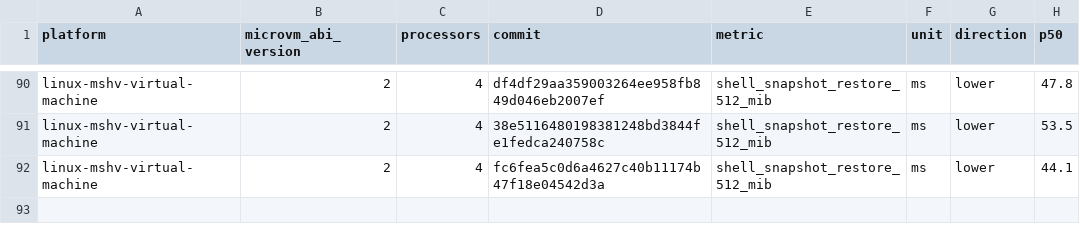
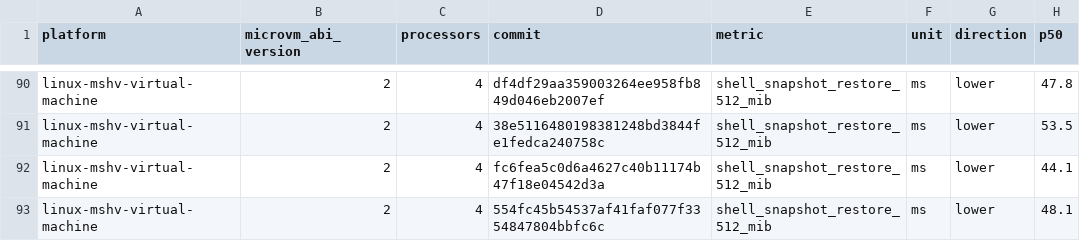
Before and after one commit to STUNSLAP/llllllllIl, a CSV file: data/linux-mshv-virtual-machine-microvm-v2-4vcpu.csv, drawn as a sheet; only a part is shown, gaps mark what is left out; the diff names each change by its address in the sheet, - before the commit and + after, or states it on an @@ line.

```diff
--- a/data/linux-mshv-virtual-machine-microvm-v2-4vcpu.csv
+++ b/data/linux-mshv-virtual-machine-microvm-v2-4vcpu.csv
+row 93: linux-mshv-virtual-machine | 2 | 4 | 554fc45b54537af41faf077f3354847804bbfc6c | shell_snapshot_restore_512_mib | ms | lower | 48.1
```
Also changed, not shown: data/linux-kvm-virtual-machine-microvm-v2-1vcpu.csv, data/linux-mshv-virtual-machine-microvm-v2-1vcpu.csv, 9 other files.
